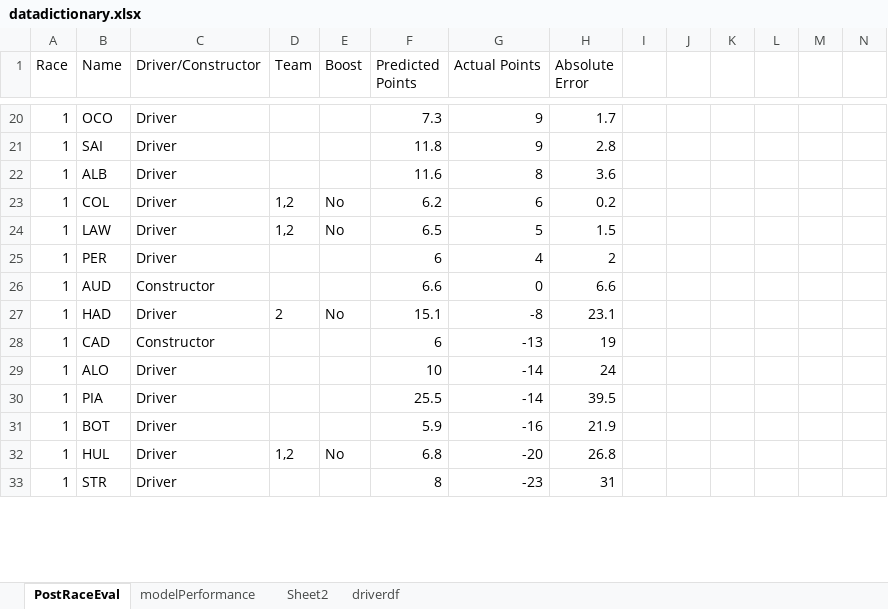
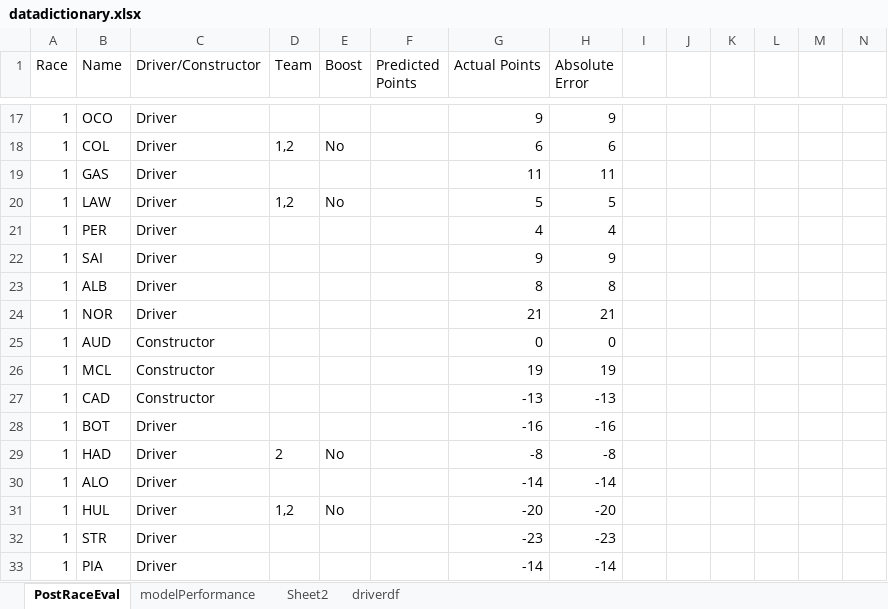
Before and after one commit to jguptil1/F1Fantasy, an Excel workbook: data/other/datadictionary.xlsx, sheet PostRaceEval, drawn as a sheet; only a part is shown, gaps mark what is left out; values as stored, in another font and other column widths than the file's, no borders; table styles not drawn; removed rows and columns are numbered as before the commit, all else as after; rows hold the shown columns only; the diff covers the shown part only; the diff names each change by its address in the sheet, - before the commit and + after, or states it on an @@ line.

```diff
--- a/data/other/datadictionary.xlsx (sheet PostRaceEval)
+++ b/data/other/datadictionary.xlsx (sheet PostRaceEval)
-F17 (Predicted Points): 7.3
+F17 (Predicted Points): (empty)
-H17 (Absolute Error): 1.7
+H17 (Absolute Error): 9
-row 21: 1 | SAI | Driver |  |  | 11.8 | 9 | 2.8
-row 22: 1 | ALB | Driver |  |  | 11.6 | 8 | 3.6
-F18 (Predicted Points): 6.2
+F18 (Predicted Points): (empty)
-H18 (Absolute Error): 0.2
+H18 (Absolute Error): 6
+row 19: 1 | GAS | Driver |  |  |  | 11 | 11
-F20 (Predicted Points): 6.5
+F20 (Predicted Points): (empty)
-H20 (Absolute Error): 1.5
+H20 (Absolute Error): 5
-F21 (Predicted Points): 6
+F21 (Predicted Points): (empty)
-H21 (Absolute Error): 2
+H21 (Absolute Error): 4
+row 22: 1 | SAI | Driver |  |  |  | 9 | 9
+row 23: 1 | ALB | Driver |  |  |  | 8 | 8
+row 24: 1 | NOR | Driver |  |  |  | 21 | 21
-F25 (Predicted Points): 6.6
+F25 (Predicted Points): (empty)
-H25 (Absolute Error): 6.6
+H25 (Absolute Error): 0
+row 26: 1 | MCL | Constructor |  |  |  | 19 | 19
+row 27: 1 | CAD | Constructor |  |  |  | -13 | -13
+row 28: 1 | BOT | Driver |  |  |  | -16 | -16
-F29 (Predicted Points): 15.1
+F29 (Predicted Points): (empty)
-H29 (Absolute Error): 23.1
+H29 (Absolute Error): -8
-row 28: 1 | CAD | Constructor |  |  | 6 | -13 | 19
-F30 (Predicted Points): 10
+F30 (Predicted Points): (empty)
-H30 (Absolute Error): 24
+H30 (Absolute Error): -14
-row 30: 1 | PIA | Driver |  |  | 25.5 | -14 | 39.5
-row 31: 1 | BOT | Driver |  |  | 5.9 | -16 | 21.9
-F31 (Predicted Points): 6.8
+F31 (Predicted Points): (empty)
-H31 (Absolute Error): 26.8
+H31 (Absolute Error): -20
-F32 (Predicted Points): 8
+F32 (Predicted Points): (empty)
-H32 (Absolute Error): 31
+H32 (Absolute Error): -23
+row 33: 1 | PIA | Driver |  |  |  | -14 | -14
```
Also changed, not shown: 7 added rows, 10 removed rows and 22 edited cells elsewhere in this sheet, formulas that keep their value, 5 other files.
